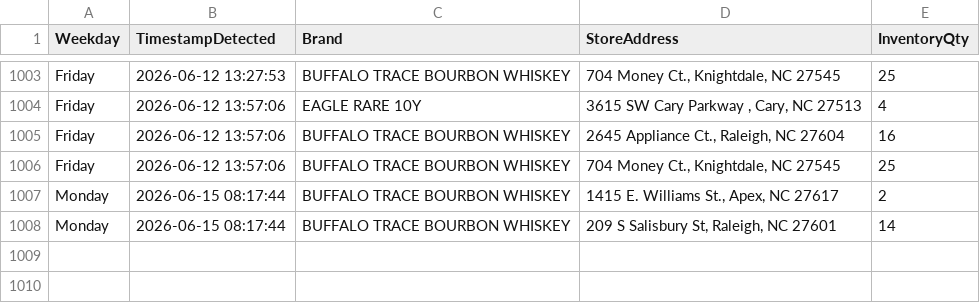
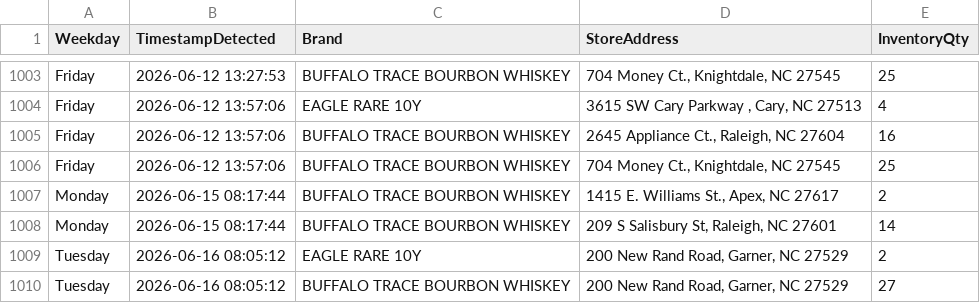
Before and after one commit to bourbonhunter/bourbon-pourcast-frontend, a CSV file: drop_history.csv, drawn as a sheet; only a part is shown, gaps mark what is left out.

```diff
--- a/drop_history.csv
+++ b/drop_history.csv
@@ -1008 +1008,3 @@ Monday,2026-06-15 08:17:44,BUFFALO TRACE BOURBON WHISKEY,"1415 E. Williams St.,
 Monday,2026-06-15 08:17:44,BUFFALO TRACE BOURBON WHISKEY,"209 S Salisbury St, Raleigh, NC 27601",14
+Tuesday,2026-06-16 08:05:12,EAGLE RARE 10Y,"200 New Rand Road, Garner, NC 27529",2
+Tuesday,2026-06-16 08:05:12,BUFFALO TRACE BOURBON WHISKEY,"200 New Rand Road, Garner, NC 27529",27
```
Also changed, not shown: 3 other files.
